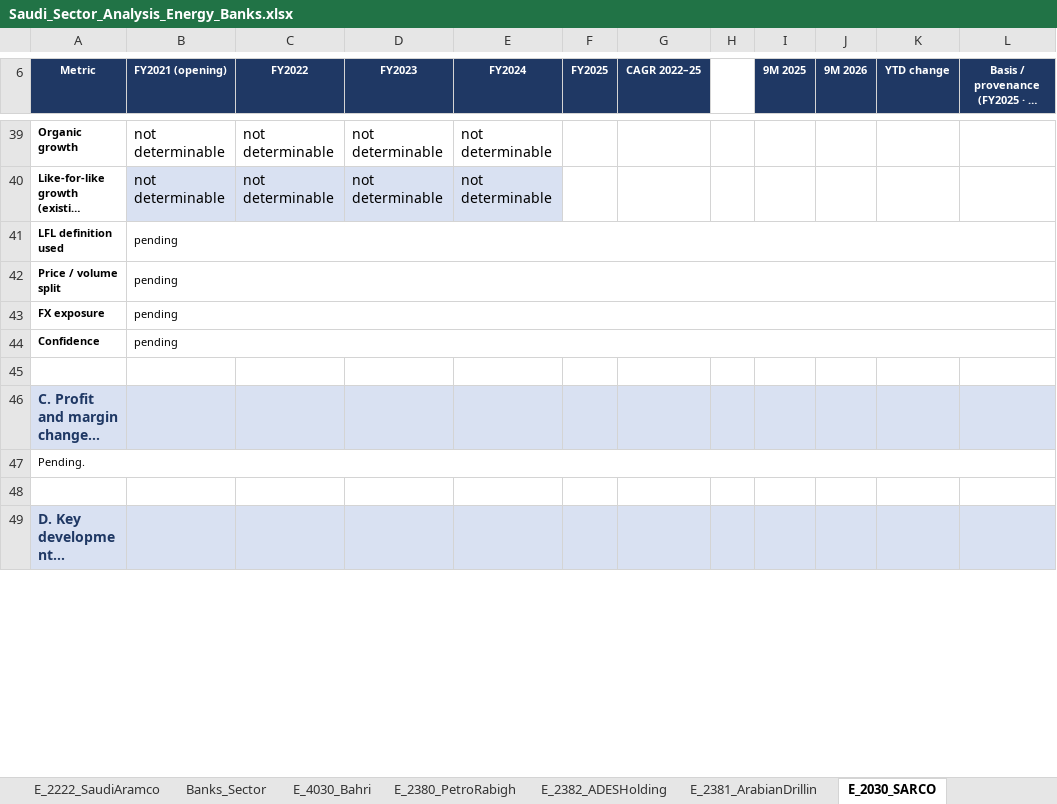
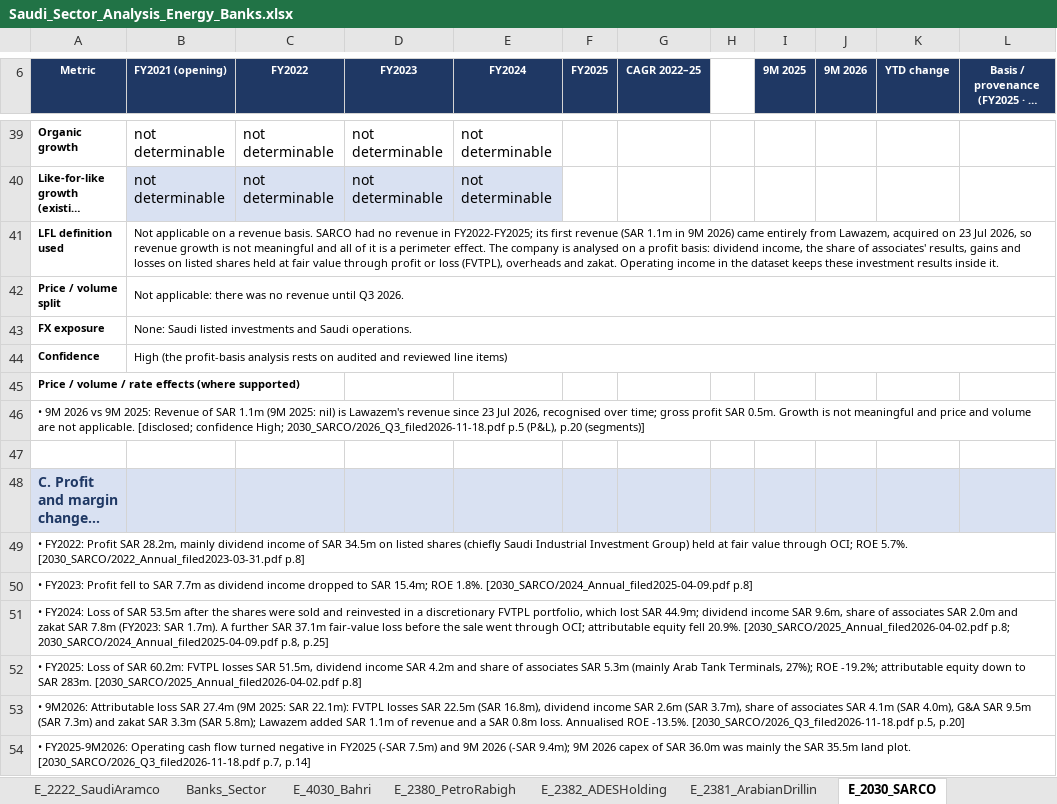
Before and after one commit to KhalidAba94/Test, an Excel workbook: sector-analysis/output/Saudi_Sector_Analysis_Energy_Banks.xlsx, sheet E_2030_SARCO, drawn as a sheet; only a part is shown, gaps mark what is left out; the shorter side is filled out with more unchanged rows; long unchanged cells end in …; values as stored, in another font and other column widths than the file's, no borders; addresses are those after the commit; the diff covers the shown part only; the diff names each change by its address in the sheet, - before the commit and + after, or states it on an @@ line.

```diff
--- a/sector-analysis/output/Saudi_Sector_Analysis_Energy_Banks.xlsx (sheet E_2030_SARCO)
+++ b/sector-analysis/output/Saudi_Sector_Analysis_Energy_Banks.xlsx (sheet E_2030_SARCO)
-B41 (FY2021 (opening)): pending
+B41 (FY2021 (opening)): Not applicable on a revenue basis. SARCO had no revenue in FY2022-FY2025; its first revenue (SAR 1.1m in 9M 2026) came entirely from Lawazem, acquired on 23 Jul 2026, so revenue growth is not meaningful and all of it is a perimeter effect. The company is analysed on a profit basis: dividend income, the share of associates' results, gains and losses on listed shares held at fair value through profit or loss (FVTPL), overheads and zakat. Operating income in the dataset keeps these investment results inside it.
-B42 (FY2021 (opening)): pending
+B42 (FY2021 (opening)): Not applicable: there was no revenue until Q3 2026.
-B43 (FY2021 (opening)): pending
+B43 (FY2021 (opening)): None: Saudi listed investments and Saudi operations.
-B44 (FY2021 (opening)): pending
+B44 (FY2021 (opening)): High (the profit-basis analysis rests on audited and reviewed line items)
+row 45: Price / volume / rate effects (where supported)
+row 46: • 9M 2026 vs 9M 2025: Revenue of SAR 1.1m (9M 2025: nil) is Lawazem's revenue since 23 Jul 2026, recognised over time; gross profit SAR 0.5m. Growth is not meaningful and price and volume are not applicable. [disclosed; confidence High; 2030_SARCO/2026_Q3_filed2026-11-18.pdf p.5 (P&L), p.20 (segments)]
-A49 (Metric): Pending.
+A49 (Metric): • FY2022: Profit SAR 28.2m, mainly dividend income of SAR 34.5m on listed shares (chiefly Saudi Industrial Investment Group) held at fair value through OCI; ROE 5.7%. [2030_SARCO/2022_Annual_filed2023-03-31.pdf p.8]
+row 50: • FY2023: Profit fell to SAR 7.7m as dividend income dropped to SAR 15.4m; ROE 1.8%. [2030_SARCO/2024_Annual_filed2025-04-09.pdf p.8]
+row 51: • FY2024: Loss of SAR 53.5m after the shares were sold and reinvested in a discretionary FVTPL portfolio, which lost SAR 44.9m; dividend income SAR 9.6m, share of associates SAR 2.0m and zakat SAR 7.8m (FY2023: SAR 1.7m). A further SAR 37.1m fair-value loss before the sale went through OCI; attributable equity fell 20.9%. [2030_SARCO/2025_Annual_filed2026-04-02.pdf p.8; 2030_SARCO/2024_Annual_filed2025-04-09.pdf p.8, p.25]
+row 52: • FY2025: Loss of SAR 60.2m: FVTPL losses SAR 51.5m, dividend income SAR 4.2m and share of associates SAR 5.3m (mainly Arab Tank Terminals, 27%); ROE -19.2%; attributable equity down to SAR 283m. [2030_SARCO/2025_Annual_filed2026-04-02.pdf p.8]
+row 53: • 9M2026: Attributable loss SAR 27.4m (9M 2025: SAR 22.1m): FVTPL losses SAR 22.5m (SAR 16.8m), dividend income SAR 2.6m (SAR 3.7m), share of associates SAR 4.1m (SAR 4.0m), G&A SAR 9.5m (SAR 7.3m) and zakat SAR 3.3m (SAR 5.8m); Lawazem added SAR 1.1m of revenue and a SAR 0.8m loss. Annualised ROE -13.5%. [2030_SARCO/2026_Q3_filed2026-11-18.pdf p.5, p.20]
+row 54: • FY2025-9M2026: Operating cash flow turned negative in FY2025 (-SAR 7.5m) and 9M 2026 (-SAR 9.4m); 9M 2026 capex of SAR 36.0m was mainly the SAR 35.5m land plot. [2030_SARCO/2026_Q3_filed2026-11-18.pdf p.7, p.14]
```
Also changed, not shown: 23 added rows and 1 removed row elsewhere in this sheet, sheet Adjustments, sheet E_2381_ArabianDrillin, sheet Data, sheet E_2382_ADESHolding, sheet Energy_Sector, sheet E_4030_Bahri, 3 more sheets, charts or pictures, 19 other files.
